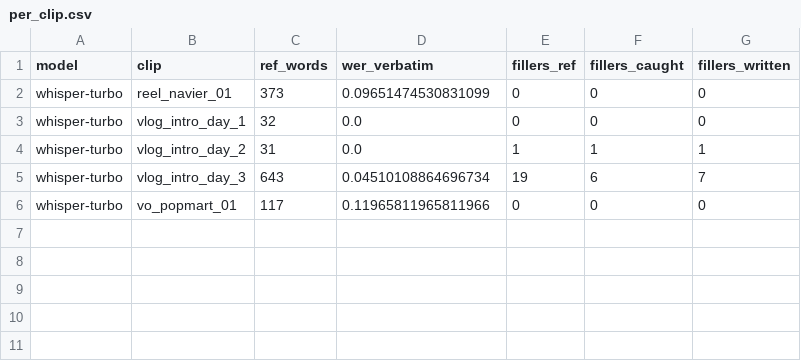
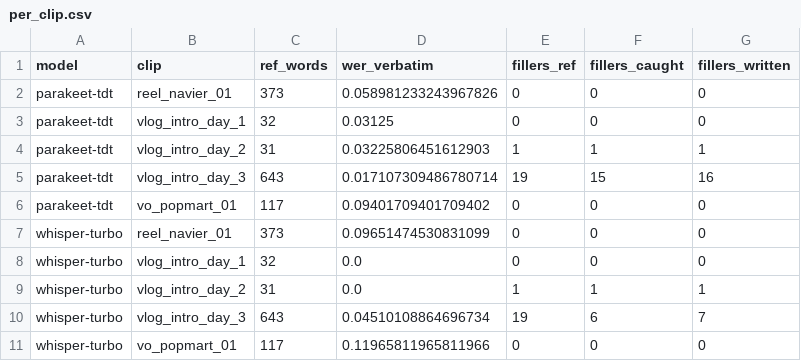
Before and after one commit to alyssasworld/edit-twin-asr-benchmark, a CSV file: results/metrics/per_clip.csv, drawn as a sheet.

```diff
--- a/results/metrics/per_clip.csv
+++ b/results/metrics/per_clip.csv
@@ -1,2 +1,7 @@
 model,clip,ref_words,wer_verbatim,fillers_ref,fillers_caught,fillers_written
+parakeet-tdt,reel_navier_01,373,0.058981233243967826,0,0,0
+parakeet-tdt,vlog_intro_day_1,32,0.03125,0,0,0
+parakeet-tdt,vlog_intro_day_2,31,0.03225806451612903,1,1,1
+parakeet-tdt,vlog_intro_day_3,643,0.017107309486780714,19,15,16
+parakeet-tdt,vo_popmart_01,117,0.09401709401709402,0,0,0
 whisper-turbo,reel_navier_01,373,0.09651474530831099,0,0,0
```
Also changed, not shown: results/metrics/summary.csv, 4 other files.
